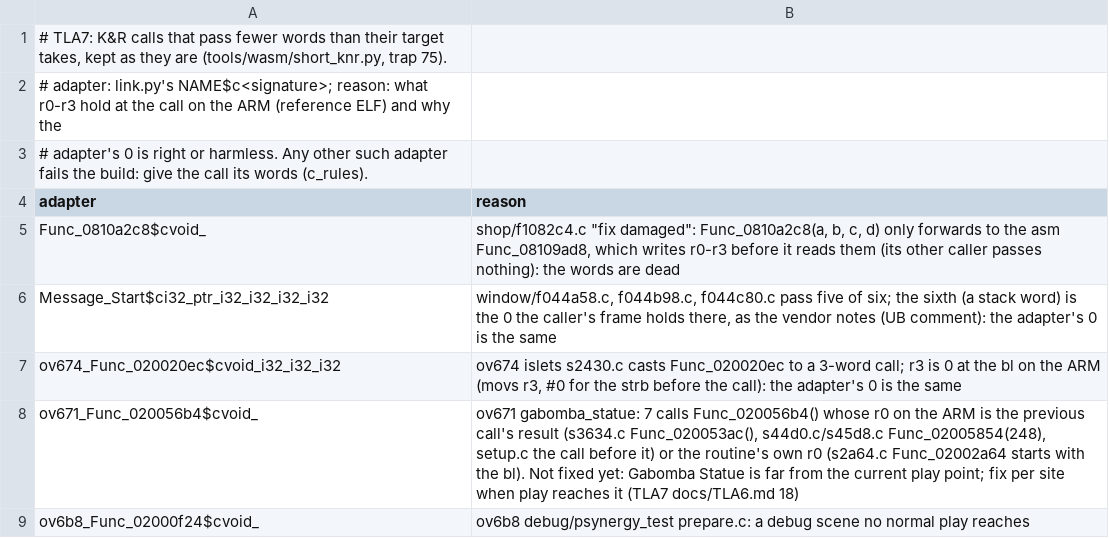
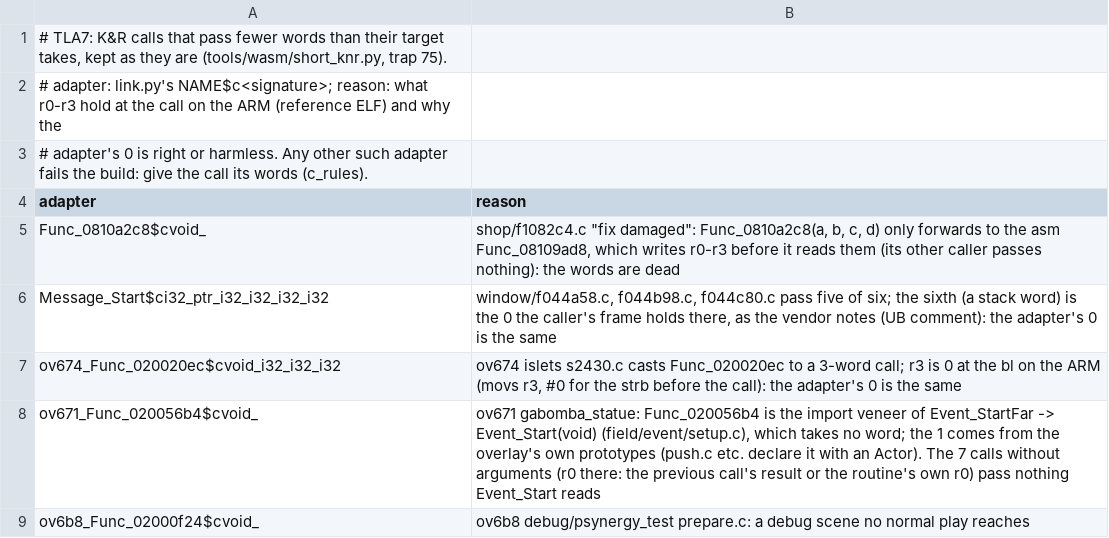
Before and after one commit to Sorikairox/golden-sun, a TSV file: port/tla/short_knr_allow.tsv, drawn as a sheet.

```diff
--- a/port/tla/short_knr_allow.tsv
+++ b/port/tla/short_knr_allow.tsv
@@ -7,3 +7,3 @@ Message_Start$ci32_ptr_i32_i32_i32_i32	window/f044a58.c, f044b98.c, f044c80.c pa
 ov674_Func_020020ec$cvoid_i32_i32_i32	ov674 islets s2430.c casts Func_020020ec to a 3-word call; r3 is 0 at the bl on the ARM (movs r3, #0 for the strb before the call): the adapter's 0 is the same
-ov671_Func_020056b4$cvoid_	ov671 gabomba_statue: 7 calls Func_020056b4() whose r0 on the ARM is the previous call's result (s3634.c Func_020053ac(), s44d0.c/s45d8.c Func_02005854(248), setup.c the call before it) or the routine's own r0 (s2a64.c Func_02002a64 starts with the bl). Not fixed yet: Gabomba Statue is far from the current play point; fix per site when play reaches it (TLA7 docs/TLA6.md 18)
+ov671_Func_020056b4$cvoid_	ov671 gabomba_statue: Func_020056b4 is the import veneer of Event_StartFar -> Event_Start(void) (field/event/setup.c), which takes no word; the 1 comes from the overlay's own prototypes (push.c etc. declare it with an Actor). The 7 calls without arguments (r0 there: the previous call's result or the routine's own r0) pass nothing Event_Start reads
 ov6b8_Func_02000f24$cvoid_	ov6b8 debug/psynergy_test prepare.c: a debug scene no normal play reaches
```
